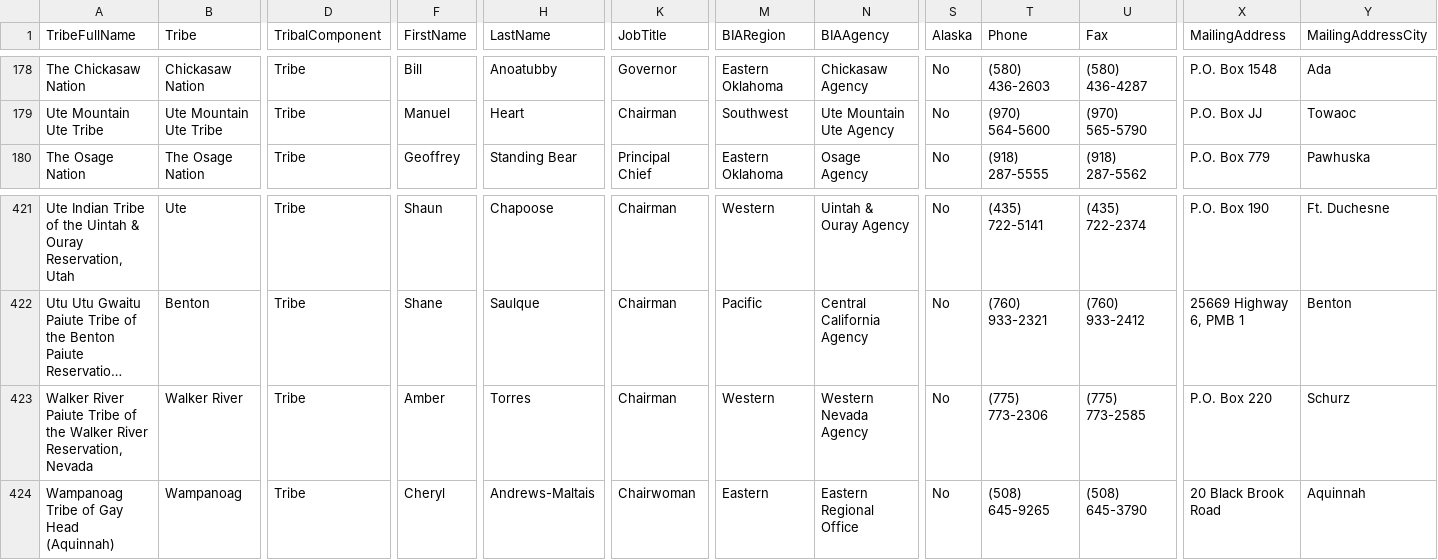
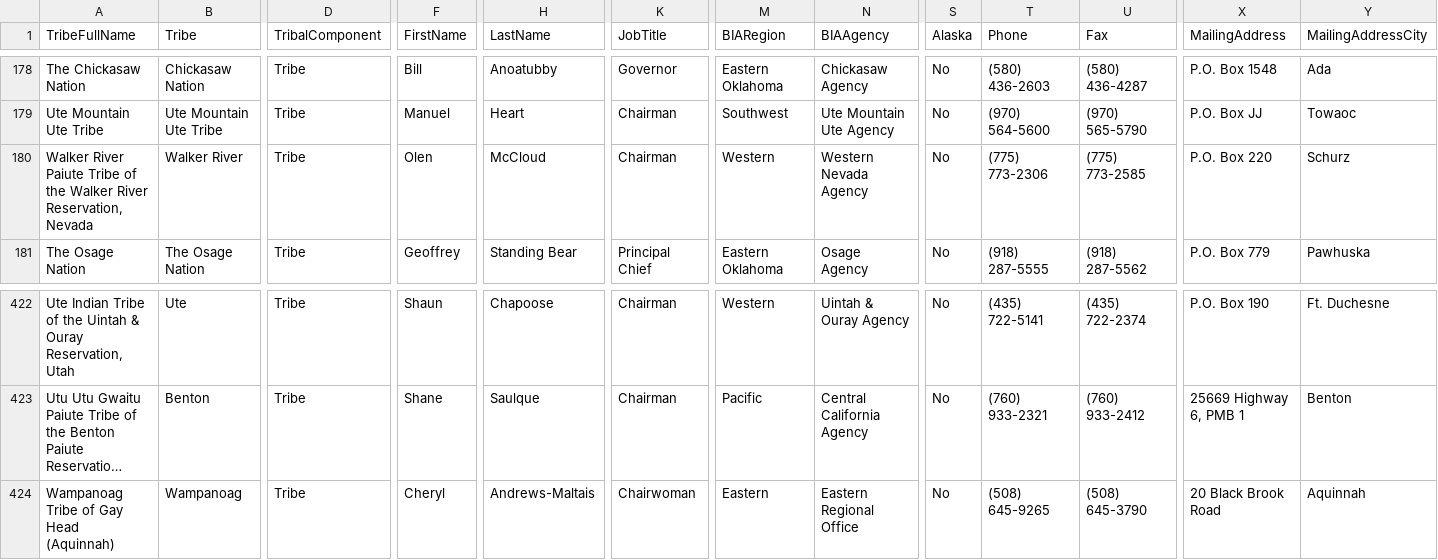
Before and after one commit to cisagov/flat-tribal-leaders, a CSV file: tribal-leaders.csv, drawn as a sheet; only a part is shown, gaps mark what is left out; long unchanged cells end in …; removed rows and columns are numbered as before the commit, all else as after; rows hold the shown columns only; the diff names each change by its address in the sheet, - before the commit and + after, or states it on an @@ line.

Commit message:
Flat: latest data (2023-03-15T06:12:00.052Z) {   "date": "2023-03-15T06:12:00.052Z",   "files": [     {       "name": "tribal-leaders.csv",       "deltaBytes": 8,       "source": "https://www.bia.gov/tribal-leaders-csv"     }   ] }

```diff
--- a/tribal-leaders.csv
+++ b/tribal-leaders.csv
+row 180: Walker River Paiute Tribe of the Walker River Reservation, Nevada | Walker River | Tribe | Olen | McCloud | Chairman | Western | Western Nevada Agency | No | (775) 773-2306 | (775) 773-2585 | P.O. Box 220 | Schurz
-row 423: Walker River Paiute Tribe of the Walker River Reservation, Nevada | Walker River | Tribe | Amber | Torres | Chairman | Western | Western Nevada Agency | No | (775) 773-2306 | (775) 773-2585 | P.O. Box 220 | Schurz
```
